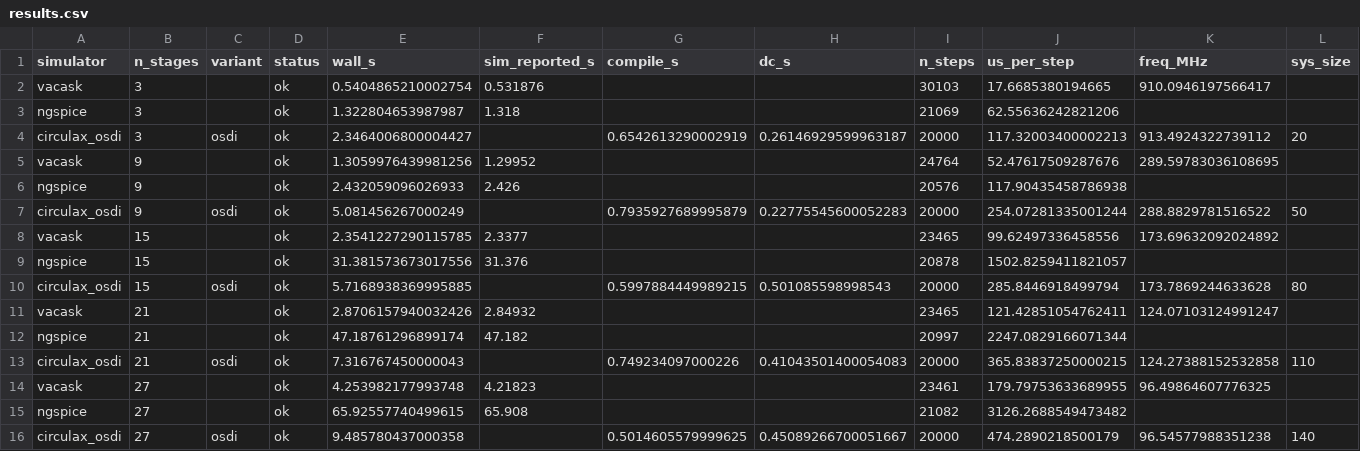
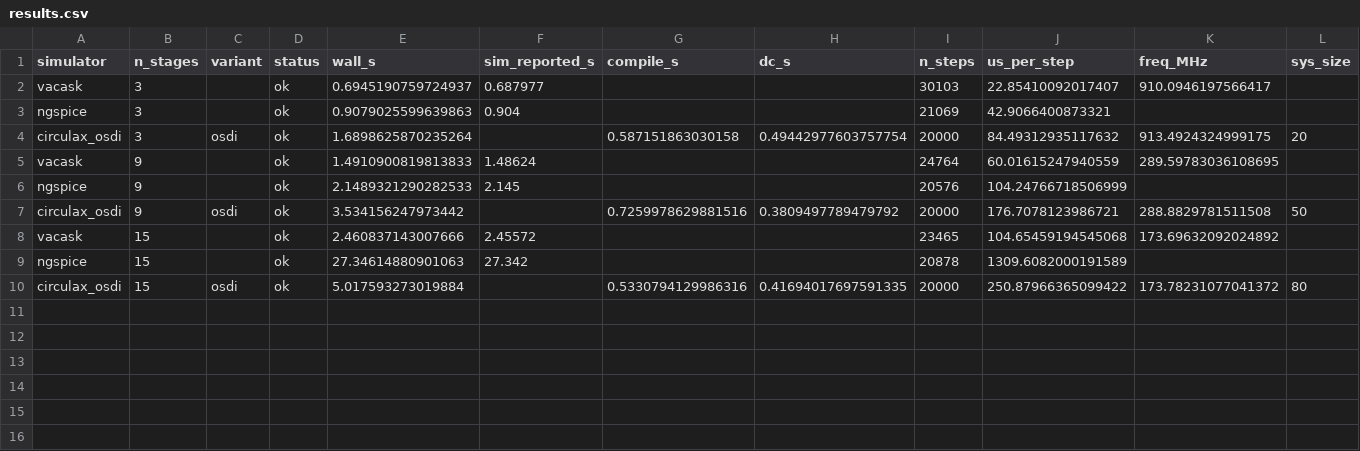
Before and after one commit to gdsfactory/circulax, a CSV file: benchmarks/ring/results.csv, drawn as a sheet; only a part is shown; rows hold the shown columns only; the diff names each change by its address in the sheet, - before the commit and + after, or states it on an @@ line.

Commit message:
updated benchmarks

```diff
--- a/benchmarks/ring/results.csv
+++ b/benchmarks/ring/results.csv
-E2 (wall_s): 0.5404865210002754
+E2 (wall_s): 0.6945190759724937
-F2 (sim_reported_s): 0.531876
+F2 (sim_reported_s): 0.687977
-J2 (us_per_step): 17.6685380194665
+J2 (us_per_step): 22.85410092017407
-E3 (wall_s): 1.322804653987987
+E3 (wall_s): 0.9079025599639863
-F3 (sim_reported_s): 1.318
+F3 (sim_reported_s): 0.904
-J3 (us_per_step): 62.55636242821206
+J3 (us_per_step): 42.9066400873321
-E4 (wall_s): 2.3464006800004427
+E4 (wall_s): 1.6898625870235264
-G4 (compile_s): 0.6542613290002919
+G4 (compile_s): 0.587151863030158
-H4 (dc_s): 0.26146929599963187
+H4 (dc_s): 0.49442977603757754
-J4 (us_per_step): 117.32003400002213
+J4 (us_per_step): 84.49312935117632
-K4 (freq_MHz): 913.4924322739112
+K4 (freq_MHz): 913.4924324999175
-E5 (wall_s): 1.3059976439981256
+E5 (wall_s): 1.4910900819813833
-F5 (sim_reported_s): 1.29952
+F5 (sim_reported_s): 1.48624
-J5 (us_per_step): 52.47617509287676
+J5 (us_per_step): 60.01615247940559
-E6 (wall_s): 2.432059096026933
+E6 (wall_s): 2.1489321290282533
-F6 (sim_reported_s): 2.426
+F6 (sim_reported_s): 2.145
-J6 (us_per_step): 117.90435458786938
+J6 (us_per_step): 104.24766718506999
-E7 (wall_s): 5.081456267000249
+E7 (wall_s): 3.534156247973442
-G7 (compile_s): 0.7935927689995879
+G7 (compile_s): 0.7259978629881516
-H7 (dc_s): 0.22775545600052283
+H7 (dc_s): 0.3809497789479792
-J7 (us_per_step): 254.07281335001244
+J7 (us_per_step): 176.7078123986721
-K7 (freq_MHz): 288.8829781516522
+K7 (freq_MHz): 288.8829781511508
-E8 (wall_s): 2.3541227290115785
+E8 (wall_s): 2.460837143007666
-F8 (sim_reported_s): 2.3377
+F8 (sim_reported_s): 2.45572
-J8 (us_per_step): 99.62497336458556
+J8 (us_per_step): 104.65459194545068
-E9 (wall_s): 31.381573673017556
+E9 (wall_s): 27.34614880901063
-F9 (sim_reported_s): 31.376
+F9 (sim_reported_s): 27.342
-J9 (us_per_step): 1502.8259411821057
+J9 (us_per_step): 1309.6082000191589
-E10 (wall_s): 5.7168938369995885
+E10 (wall_s): 5.017593273019884
-G10 (compile_s): 0.5997884449989215
+G10 (compile_s): 0.5330794129986316
-H10 (dc_s): 0.501085598998543
+H10 (dc_s): 0.41694017697591335
-J10 (us_per_step): 285.8446918499794
+J10 (us_per_step): 250.87966365099422
-K10 (freq_MHz): 173.7869244633628
+K10 (freq_MHz): 173.78231077041372
-row 11: vacask | 21 |  | ok | 2.8706157940032426 | 2.84932 |  |  | 23465 | 121.42851054762411 | 124.07103124991247
-row 12: ngspice | 21 |  | ok | 47.18761296899174 | 47.182 |  |  | 20997 | 2247.0829166071344
-row 13: circulax_osdi | 21 | osdi | ok | 7.316767450000043 |  | 0.749234097000226 | 0.41043501400054083 | 20000 | 365.83837250000215 | 124.27388152532858 | 110
-row 14: vacask | 27 |  | ok | 4.253982177993748 | 4.21823 |  |  | 23461 | 179.79753633689955 | 96.49864607776325
-row 15: ngspice | 27 |  | ok | 65.92557740499615 | 65.908 |  |  | 21082 | 3126.2688549473482
-row 16: circulax_osdi | 27 | osdi | ok | 9.485780437000358 |  | 0.5014605579999625 | 0.45089266700051667 | 20000 | 474.2890218500179 | 96.54577988351238 | 140
```
Also changed, not shown: benchmarks/mul/results.csv, benchmarks/rc/results.csv, 3 other files.
